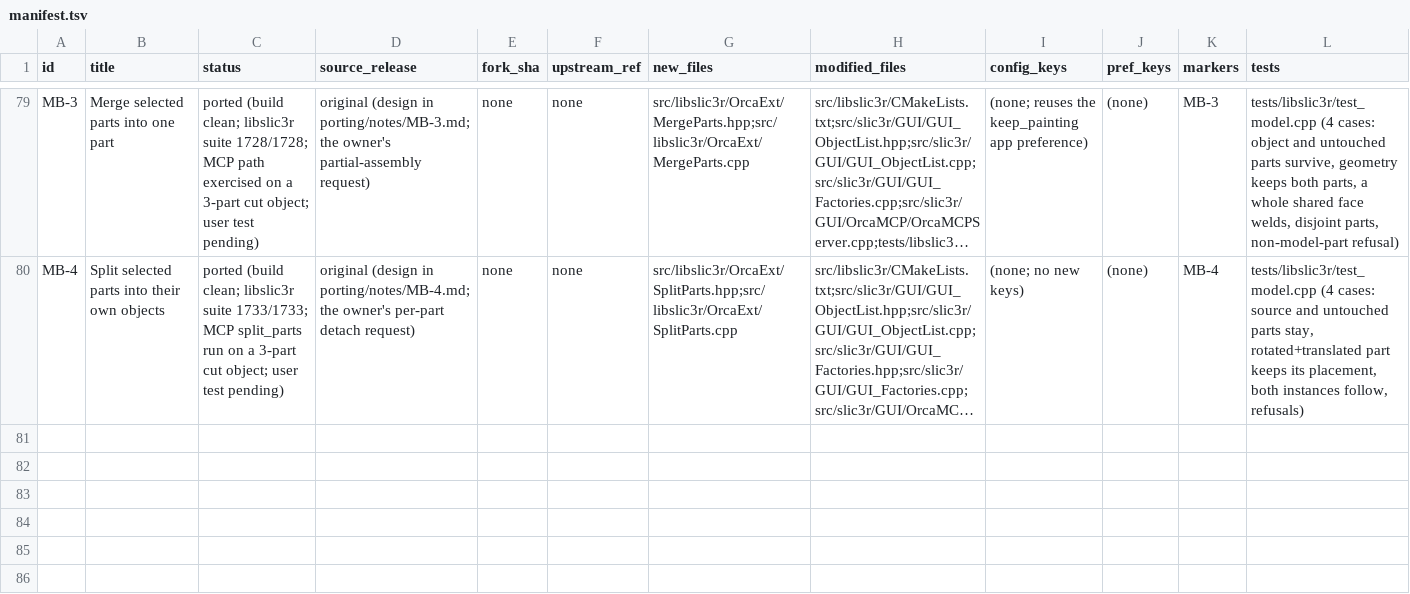
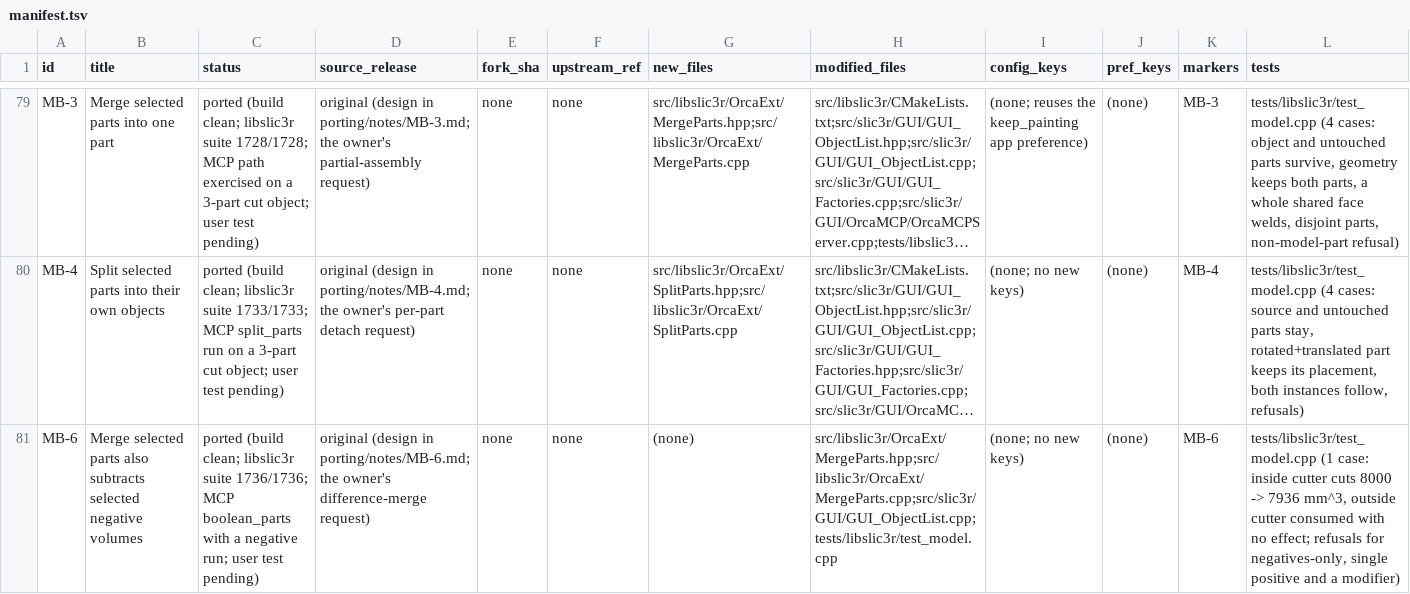
Before and after one commit to emdee52/OrcaSlicer, a TSV file: porting/manifest.tsv, drawn as a sheet; only a part is shown, gaps mark what is left out; long unchanged cells end in …; rows hold the shown columns only; the diff names each change by its address in the sheet, - before the commit and + after, or states it on an @@ line.

Commit message:
port: record MB-5 and MB-6 - notes, manifest rows, patch 90
Notes porting/notes/MB-5.md and MB-6.md carry the design, the re-parenting
decision for MB-5 (and why it needs ModelObject::move_volume_to), the CSG order
and abort rule for MB-6, and the runtime evidence for both. The manifest gets one
row per feature; because the two share files they travel in one patch,
90_MB-5-6.patch, and both rows say so. HANDOFF records that MB-3 and MB-4 were
merged into port/integration and that this batch is next for the user's test.

```diff
--- a/porting/manifest.tsv
+++ b/porting/manifest.tsv
+row 81: MB-6 | Merge selected parts also subtracts selected negative volumes | ported (build clean; libslic3r suite 1736/1736; MCP boolean_parts with a negative run; user test pending) | original (design in porting/notes/MB-6.md; the owner's difference-merge request) | none | none | (none) | src/libslic3r/OrcaExt/MergeParts.hpp;src/libslic3r/OrcaExt/MergeParts.cpp;src/slic3r/GUI/GUI_ObjectList.cpp;tests/libslic3r/test_model.cpp | (none; no new keys) | (none) | MB-6 | tests/libslic3r/test_model.cpp (1 case: inside cutter cuts 8000 -> 7936 mm^3, outside cutter consumed with no effect; refusals for negatives-only, single positive and a modifier)
```
Also changed, not shown: 4 other files.
